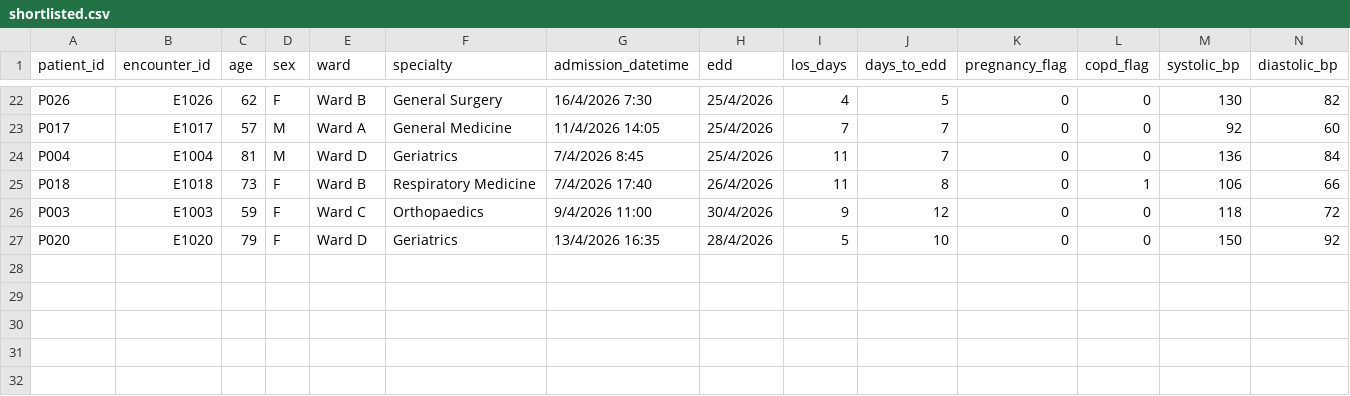
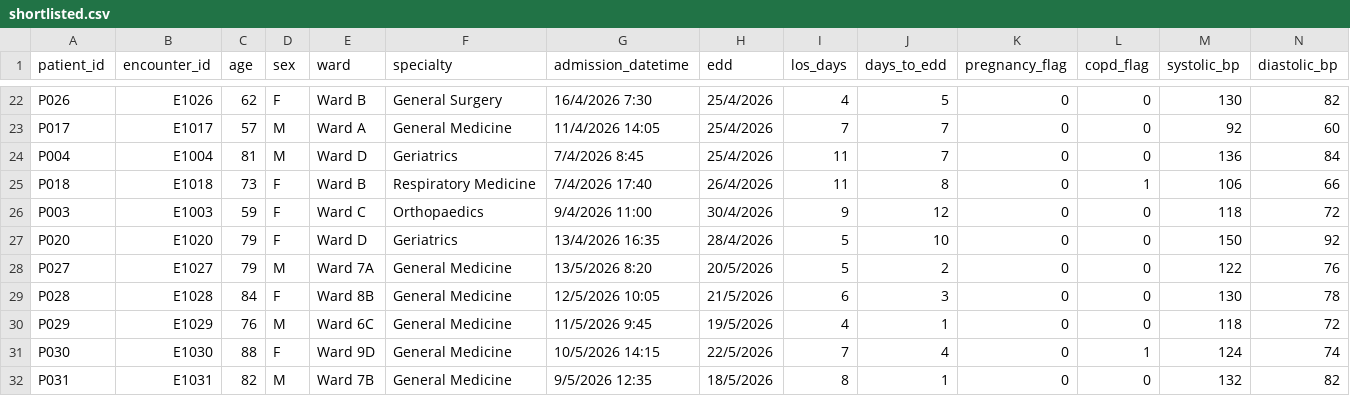
Before and after one commit to punyaa/enchanted-model1-dashboard, a CSV file: shortlisted.csv, drawn as a sheet; only a part is shown, gaps mark what is left out; rows hold the shown columns only; the diff names each change by its address in the sheet, - before the commit and + after, or states it on an @@ line.

Commit message:
Update sample data

```diff
--- a/shortlisted.csv
+++ b/shortlisted.csv
+row 28: P027 | E1027 | 79 | M | Ward 7A | General Medicine | 13/5/2026 8:20 | 20/5/2026 | 5 | 2 | 0 | 0 | 122 | 76
+row 29: P028 | E1028 | 84 | F | Ward 8B | General Medicine | 12/5/2026 10:05 | 21/5/2026 | 6 | 3 | 0 | 0 | 130 | 78
+row 30: P029 | E1029 | 76 | M | Ward 6C | General Medicine | 11/5/2026 9:45 | 19/5/2026 | 4 | 1 | 0 | 0 | 118 | 72
+row 31: P030 | E1030 | 88 | F | Ward 9D | General Medicine | 10/5/2026 14:15 | 22/5/2026 | 7 | 4 | 0 | 1 | 124 | 74
+row 32: P031 | E1031 | 82 | M | Ward 7B | General Medicine | 9/5/2026 12:35 | 18/5/2026 | 8 | 1 | 0 | 0 | 132 | 82
```
